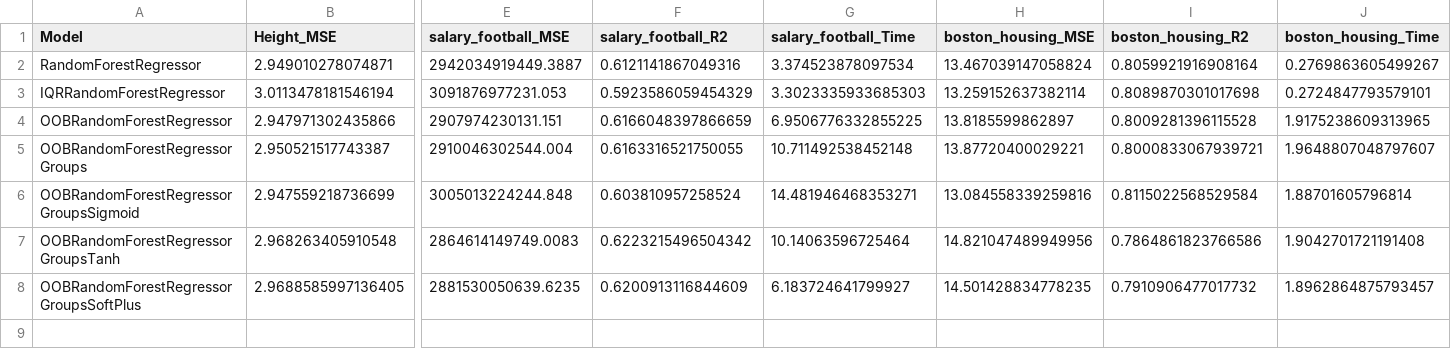
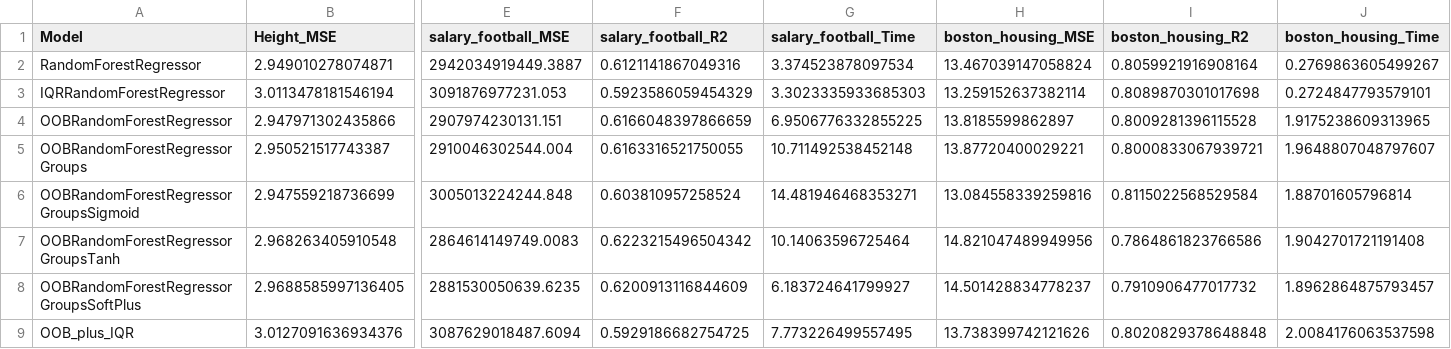
Before and after one commit to fedeegiorgi/proyecto-final, a CSV file: src/benchmarking.csv, drawn as a sheet; only a part is shown, gaps mark what is left out; rows hold the shown columns only; the diff names each change by its address in the sheet, - before the commit and + after, or states it on an @@ line.

```diff
--- a/src/benchmarking.csv
+++ b/src/benchmarking.csv
-H8 (boston_housing_MSE): 14.501428834778235
+H8 (boston_housing_MSE): 14.501428834778237
+row 9: OOB_plus_IQR | 3.0127091636934376 | 3087629018487.6094 | 0.5929186682754725 | 7.773226499557495 | 13.738399742121626 | 0.8020829378648848 | 2.0084176063537598
```
Also changed, not shown: 7 other files.
